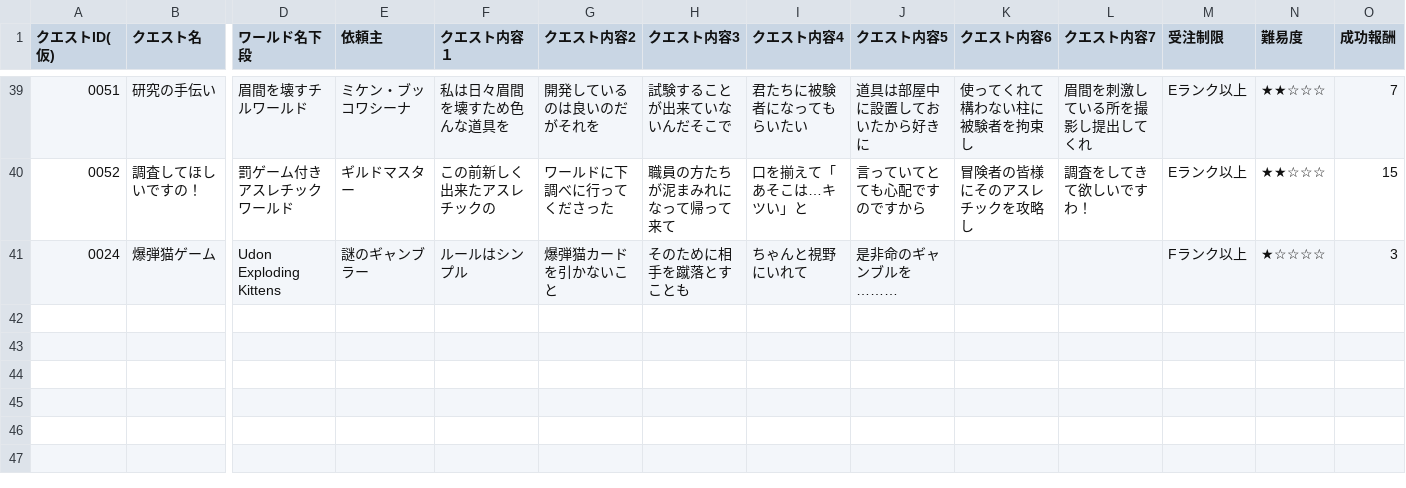
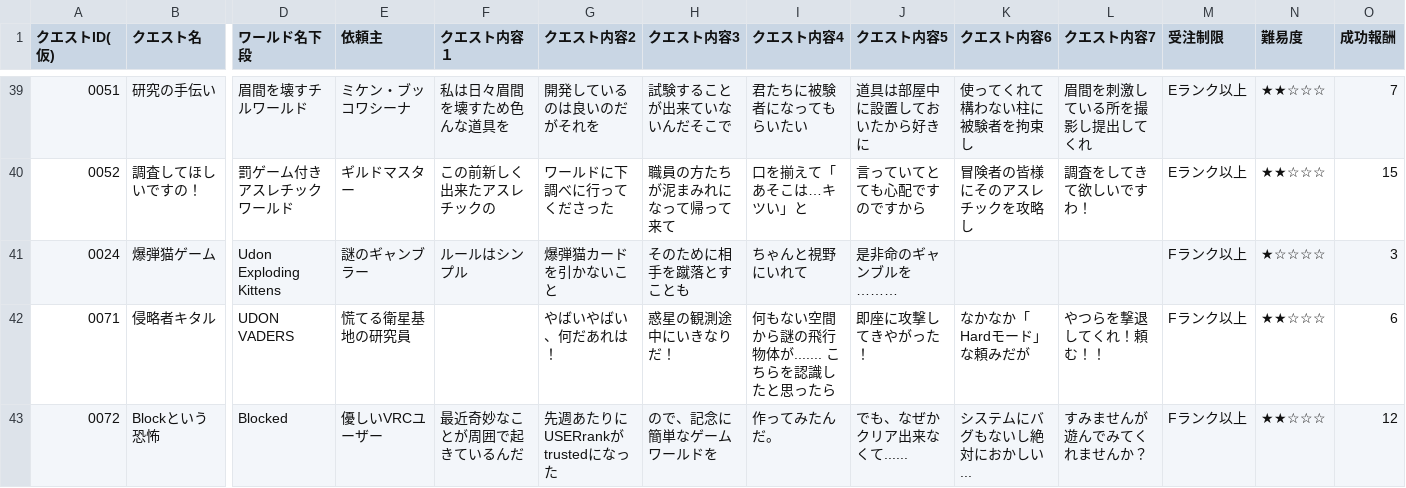
Before and after one commit to nifsan/quest_table, a CSV file: quest.csv, drawn as a sheet; only a part is shown, gaps mark what is left out; rows hold the shown columns only; the diff names each change by its address in the sheet, - before the commit and + after, or states it on an @@ line.

Commit message:
現在承認済のクエスト追加しました

```diff
--- a/quest.csv
+++ b/quest.csv
+row 42: 0071 | 侵略者キタル | UDON VADERS | 慌てる衛星基地の研究員 |  | やばいやばい、何だあれは！ | 惑星の観測途中にいきなりだ！ | 何もない空間から謎の飛行物体が....... こちらを認識したと思ったら | 即座に攻撃してきやがった！ | なかなか「Hardモード」な頼みだが | やつらを撃退してくれ！頼む！！ | Fランク以上 | ★★☆☆☆ | 6
+row 43: 0072 | Blockという恐怖 | Blocked | 優しいVRCユーザー | 最近奇妙なことが周囲で起きているんだ | 先週あたりにUSERrankがtrustedになった | ので、記念に簡単なゲームワールドを | 作ってみたんだ。 | でも、なぜかクリア出来なくて...... | システムにバグもないし絶対におかしい... | すみませんが遊んでみてくれませんか？ | Fランク以上 | ★★☆☆☆ | 12
```
